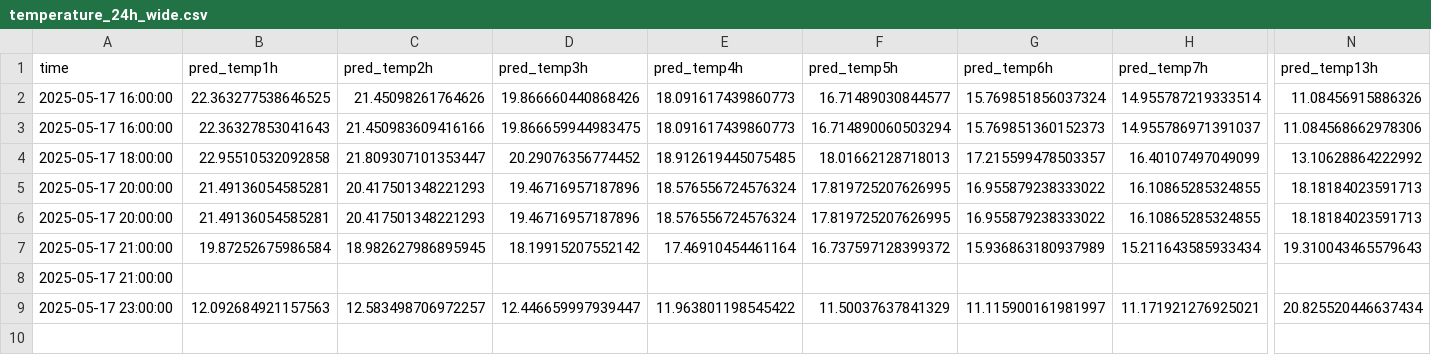
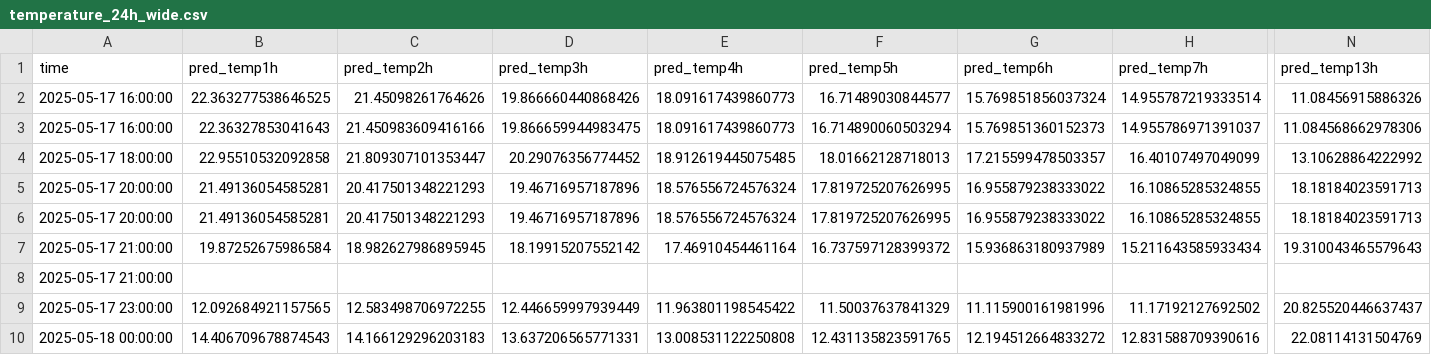
Before and after one commit to ColaCaos/ColaCAOS, a CSV file: multiestacion/funcionando/c/EstacionVirtual/results/temperature_24h_wide.csv, drawn as a sheet; only a part is shown, gaps mark what is left out; rows hold the shown columns only; the diff names each change by its address in the sheet, - before the commit and + after, or states it on an @@ line.

```diff
--- a/multiestacion/funcionando/c/EstacionVirtual/results/temperature_24h_wide.csv
+++ b/multiestacion/funcionando/c/EstacionVirtual/results/temperature_24h_wide.csv
-B9 (pred_temp1h): 12.092684921157563
+B9 (pred_temp1h): 12.092684921157565
-C9 (pred_temp2h): 12.583498706972257
+C9 (pred_temp2h): 12.583498706972255
-D9 (pred_temp3h): 12.446659997939447
+D9 (pred_temp3h): 12.446659997939449
-G9 (pred_temp6h): 11.115900161981997
+G9 (pred_temp6h): 11.115900161981996
-H9 (pred_temp7h): 11.171921276925021
+H9 (pred_temp7h): 11.17192127692502
-N9 (pred_temp13h): 20.825520446637434
+N9 (pred_temp13h): 20.825520446637437
+row 10: 2025-05-18 00:00:00 | 14.406709678874543 | 14.166129296203183 | 13.637206565771331 | 13.008531122250808 | 12.431135823591765 | 12.194512664833272 | 12.831588709390616 | 22.08114131504769
```
Also changed, not shown: multiestacion/funcionando/c/EstacionVirtual/results/next24h_predictions.csv, multiestacion/funcionando/c/EstacionVirtual/results/rain_24h_wide.csv, 2 other files.
